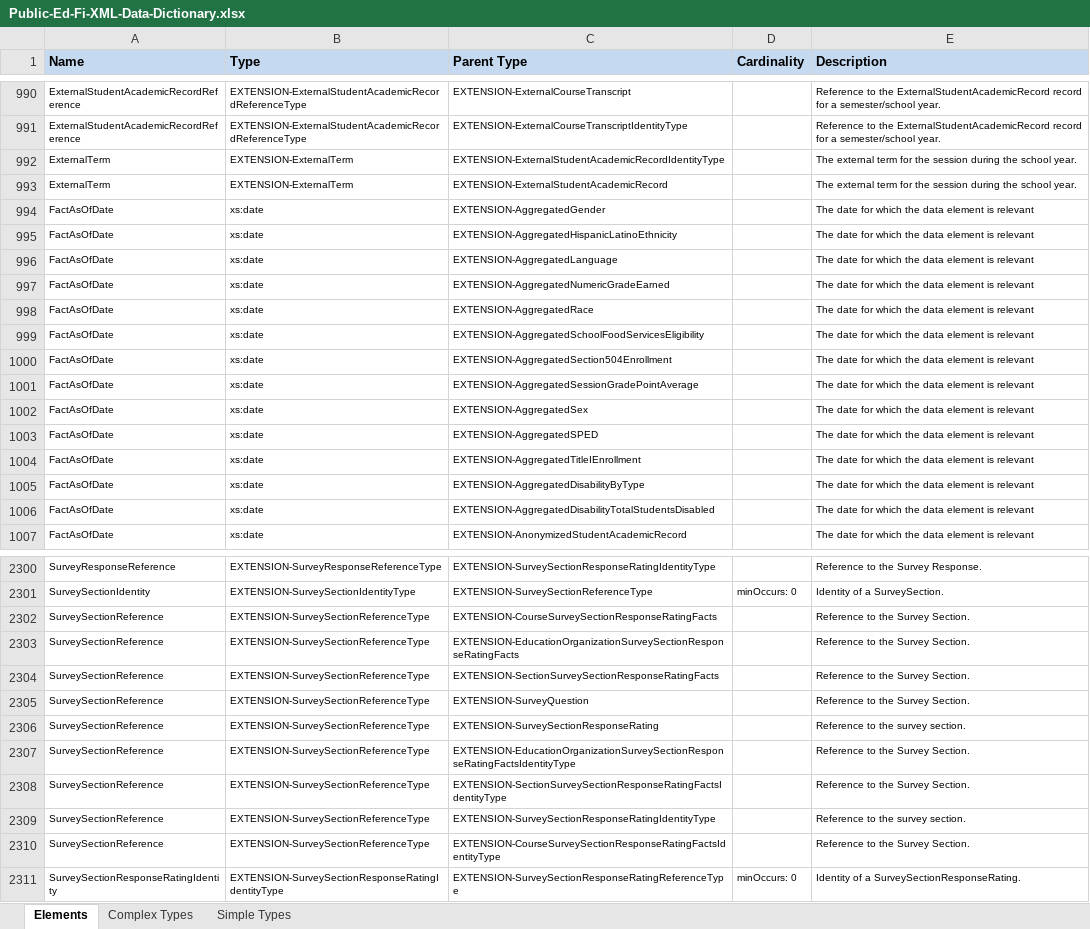
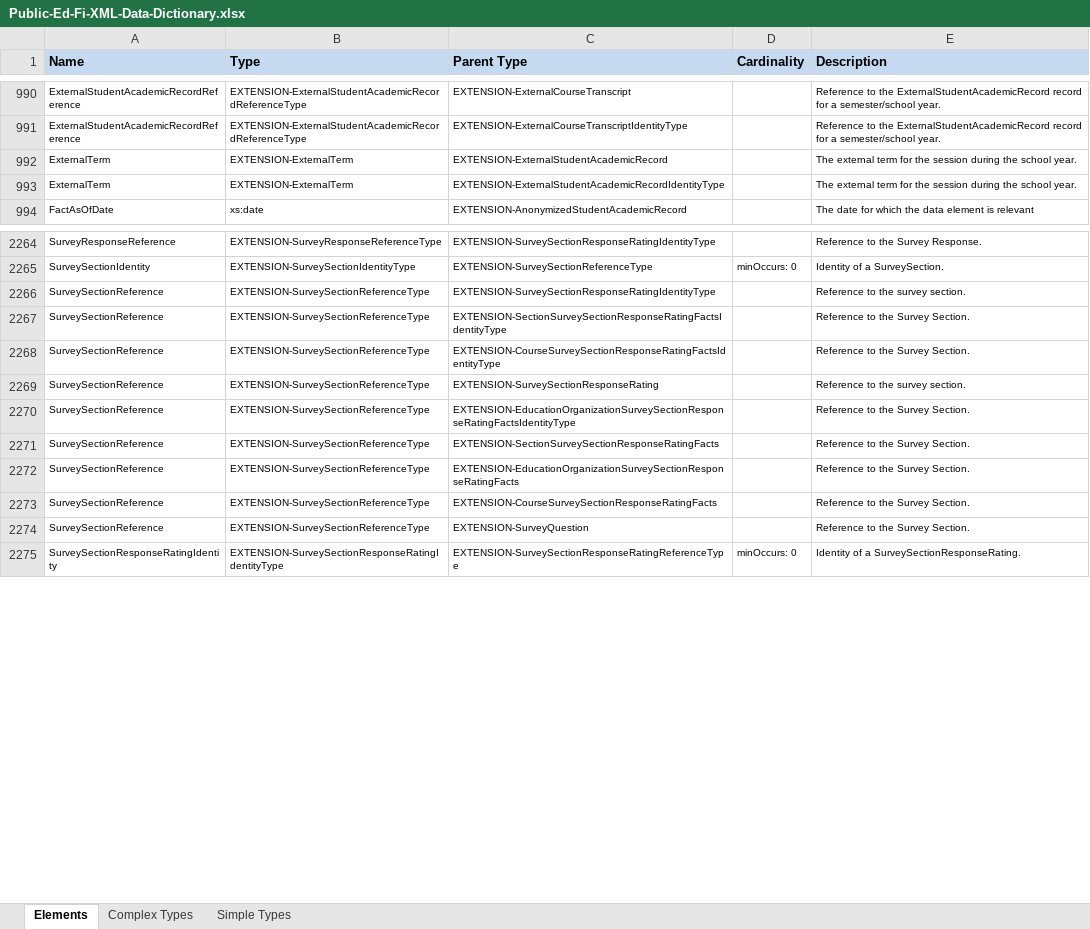
Before and after one commit to KleinISD-EdFi/MetaEd-TPDP-Files, an Excel workbook: MetaEdOutput/DataDictionary/Public-Ed-Fi-XML-Data-Dictionary.xlsx, sheet Elements, drawn as a sheet; only a part is shown, gaps mark what is left out; values as stored, in another font and other column widths than the file's, no borders; removed rows and columns are numbered as before the commit, all else as after; the diff covers the shown part only; the diff names each change by its address in the sheet, - before the commit and + after, or states it on an @@ line.

```diff
--- a/MetaEdOutput/DataDictionary/Public-Ed-Fi-XML-Data-Dictionary.xlsx (sheet Elements)
+++ b/MetaEdOutput/DataDictionary/Public-Ed-Fi-XML-Data-Dictionary.xlsx (sheet Elements)
-row 994: FactAsOfDate | xs:date | EXTENSION-AggregatedGender |  | The date for which the data element is relevant
-row 995: FactAsOfDate | xs:date | EXTENSION-AggregatedHispanicLatinoEthnicity |  | The date for which the data element is relevant
-row 996: FactAsOfDate | xs:date | EXTENSION-AggregatedLanguage |  | The date for which the data element is relevant
-row 997: FactAsOfDate | xs:date | EXTENSION-AggregatedNumericGradeEarned |  | The date for which the data element is relevant
-row 998: FactAsOfDate | xs:date | EXTENSION-AggregatedRace |  | The date for which the data element is relevant
-row 999: FactAsOfDate | xs:date | EXTENSION-AggregatedSchoolFoodServicesEligibility |  | The date for which the data element is relevant
-row 1000: FactAsOfDate | xs:date | EXTENSION-AggregatedSection504Enrollment |  | The date for which the data element is relevant
-row 1001: FactAsOfDate | xs:date | EXTENSION-AggregatedSessionGradePointAverage |  | The date for which the data element is relevant
-row 1002: FactAsOfDate | xs:date | EXTENSION-AggregatedSex |  | The date for which the data element is relevant
-row 1003: FactAsOfDate | xs:date | EXTENSION-AggregatedSPED |  | The date for which the data element is relevant
-row 1004: FactAsOfDate | xs:date | EXTENSION-AggregatedTitleIEnrollment |  | The date for which the data element is relevant
-row 1005: FactAsOfDate | xs:date | EXTENSION-AggregatedDisabilityByType |  | The date for which the data element is relevant
-row 1006: FactAsOfDate | xs:date | EXTENSION-AggregatedDisabilityTotalStudentsDisabled |  | The date for which the data element is relevant
@@ row 992 moved to row 993: ExternalTerm @@
@@ row 2308 moved to row 2267: SurveySectionReference @@
@@ row 2306 moved to row 2269: SurveySectionReference @@
@@ row 2307 moved to row 2270: SurveySectionReference @@
@@ row 2304 moved to row 2271: SurveySectionReference @@
@@ row 2303 moved to row 2272: SurveySectionReference @@
@@ row 2302 moved to row 2273: SurveySectionReference @@
@@ row 2305 moved to row 2274: SurveySectionReference @@
```
Also changed, not shown: 23 removed rows, 708 moved rows and 8 edited cells elsewhere in this sheet, sheet Complex Types, MetaEdOutput/DataDictionary/Public-Ed-Fi-SQL-Data-Dictionary.xlsx, MetaEdOutput/Ed-Fi-Handbook/Ed-Fi-Handbook.xlsx, 22 other files.
